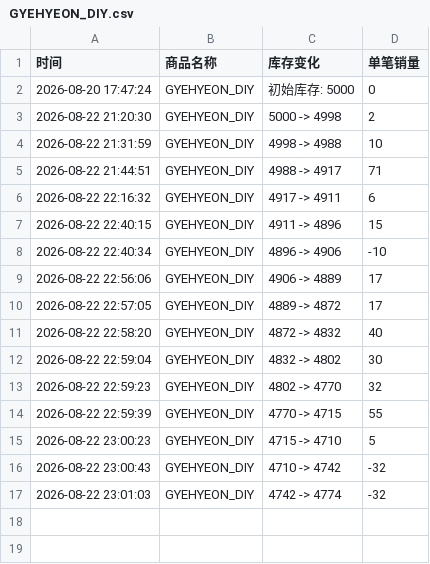
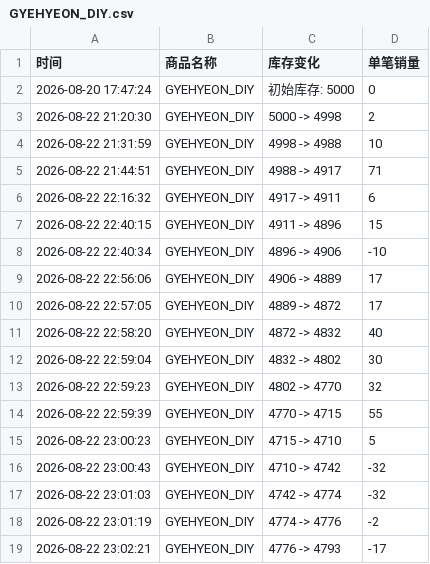
Before and after one commit to Juineii/verivery_md0822, a CSV file: GYEHYEON_DIY.csv, drawn as a sheet.

```diff
--- a/GYEHYEON_DIY.csv
+++ b/GYEHYEON_DIY.csv
@@ -17 +17,3 @@
 2026-08-22 23:01:03,GYEHYEON_DIY,4742 -> 4774,-32
+2026-08-22 23:01:19,GYEHYEON_DIY,4774 -> 4776,-2
+2026-08-22 23:02:21,GYEHYEON_DIY,4776 -> 4793,-17
```
Also changed, not shown: KANGMIN_DIY.csv, VERIVERY线下团签.csv.
